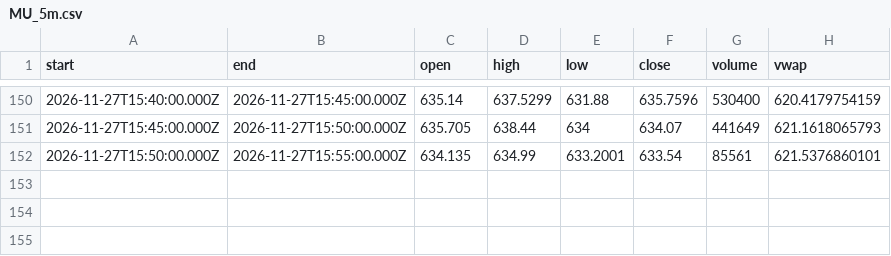
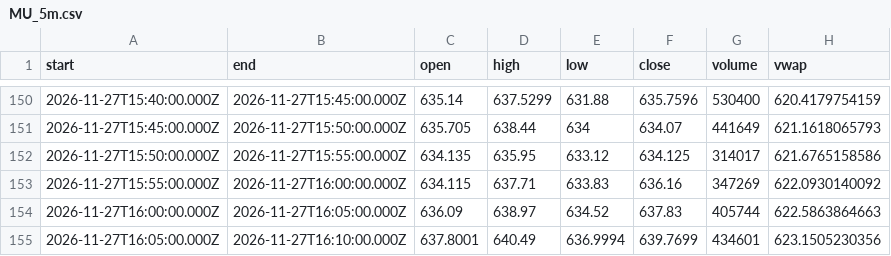
Before and after one commit to karab-commits/trading-desk, a CSV file: bars/MU_5m.csv, drawn as a sheet; only a part is shown, gaps mark what is left out.

```diff
--- a/bars/MU_5m.csv
+++ b/bars/MU_5m.csv
@@ -151,2 +151,5 @@ start,end,open,high,low,close,volume,vwap
 2026-11-27T15:45:00.000Z,2026-11-27T15:50:00.000Z,635.705,638.44,634,634.07,441649,621.1618065793
-2026-11-27T15:50:00.000Z,2026-11-27T15:55:00.000Z,634.135,634.99,633.2001,633.54,85561,621.5376860101
+2026-11-27T15:50:00.000Z,2026-11-27T15:55:00.000Z,634.135,635.95,633.12,634.125,314017,621.6765158586
+2026-11-27T15:55:00.000Z,2026-11-27T16:00:00.000Z,634.115,637.71,633.83,636.16,347269,622.0930140092
+2026-11-27T16:00:00.000Z,2026-11-27T16:05:00.000Z,636.09,638.97,634.52,637.83,405744,622.5863864663
+2026-11-27T16:05:00.000Z,2026-11-27T16:10:00.000Z,637.8001,640.49,636.9994,639.7699,434601,623.1505230356
```
Also changed, not shown: bars/LITE_5m.csv, bars/MRVL_5m.csv, 7 other files.
